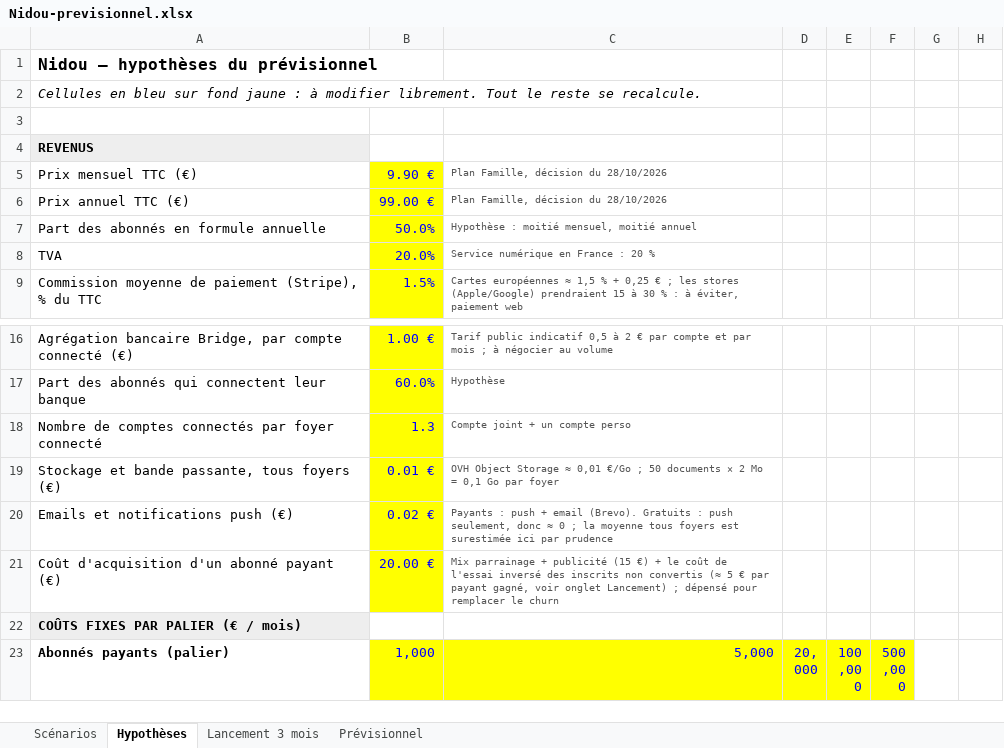
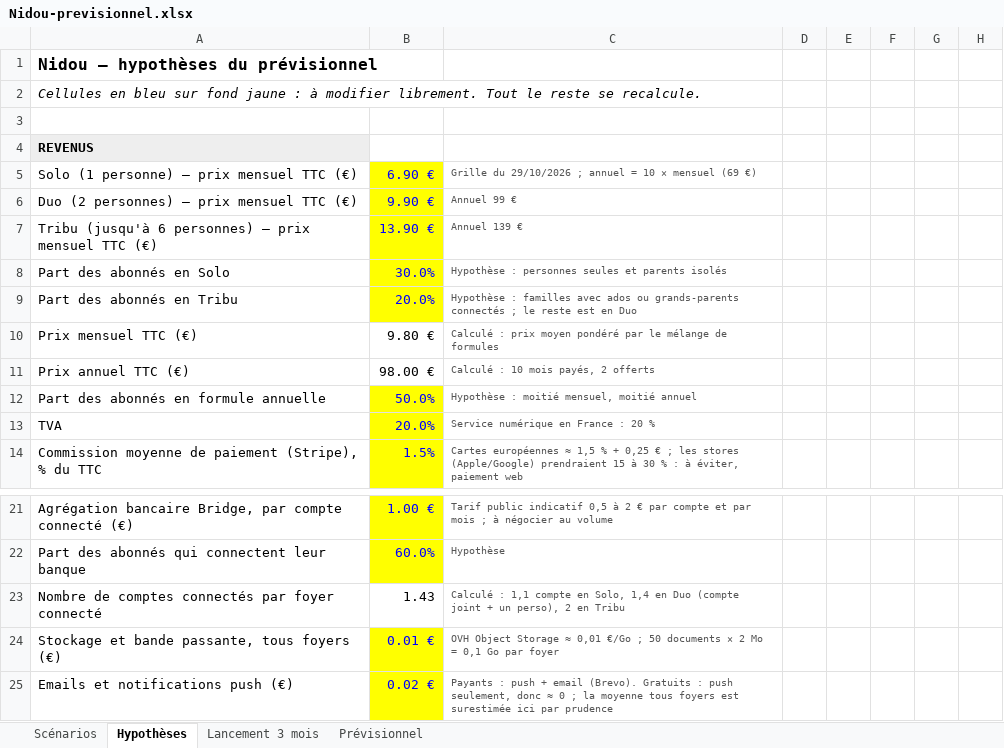
Before and after one commit to docteurbenjaminconvers-cloud/Nidou, an Excel workbook: docs/Nidou-previsionnel.xlsx, sheet Hypothèses, drawn as a sheet; only a part is shown, gaps mark what is left out; the shorter side is filled out with more unchanged rows; values as stored, in another font and other column widths than the file's, no borders; addresses are those after the commit; the diff names each change by its address in the sheet, - before the commit and + after, or states it on an @@ line.

```diff
--- a/docs/Nidou-previsionnel.xlsx (sheet Hypothèses)
+++ b/docs/Nidou-previsionnel.xlsx (sheet Hypothèses)
+row 5: Solo (1 personne) — prix mensuel TTC (€) | 6.90 € | Grille du 29/10/2026 ; annuel = 10 × mensuel (69 €)
+row 6: Duo (2 personnes) — prix mensuel TTC (€) | 9.90 € | Annuel 99 €
+row 7: Tribu (jusqu'à 6 personnes) — prix mensuel TTC (€) | 13.90 € | Annuel 139 €
+row 8: Part des abonnés en Solo | 30.0% | Hypothèse : personnes seules et parents isolés
+row 9: Part des abonnés en Tribu | 20.0% | Hypothèse : familles avec ados ou grands-parents connectés ; le reste est en Duo
-B10: 9.90 €
+B10: 9.80 €
@@ B10:B11 fill: #FFFF00 → none, text colour: #0000FF → black @@
-C10: Plan Famille, décision du 28/10/2026
+C10: Calculé : prix moyen pondéré par le mélange de formules
-B11: 99.00 €
+B11: 98.00 €
-C11: Plan Famille, décision du 28/10/2026
+C11: Calculé : 10 mois payés, 2 offerts
-B23: 1.3
+B23: 1.43
@@ B23 fill: #FFFF00 → none, text colour: #0000FF → black @@
-C23: Compte joint + un compte perso
+C23: Calculé : 1,1 compte en Solo, 1,4 en Duo (compte joint + un perso), 2 en Tribu
```
Also changed, not shown: sheet Prévisionnel, sheet Lancement 3 mois, sheet Scénarios, formulas that keep their value, 24 other files.
